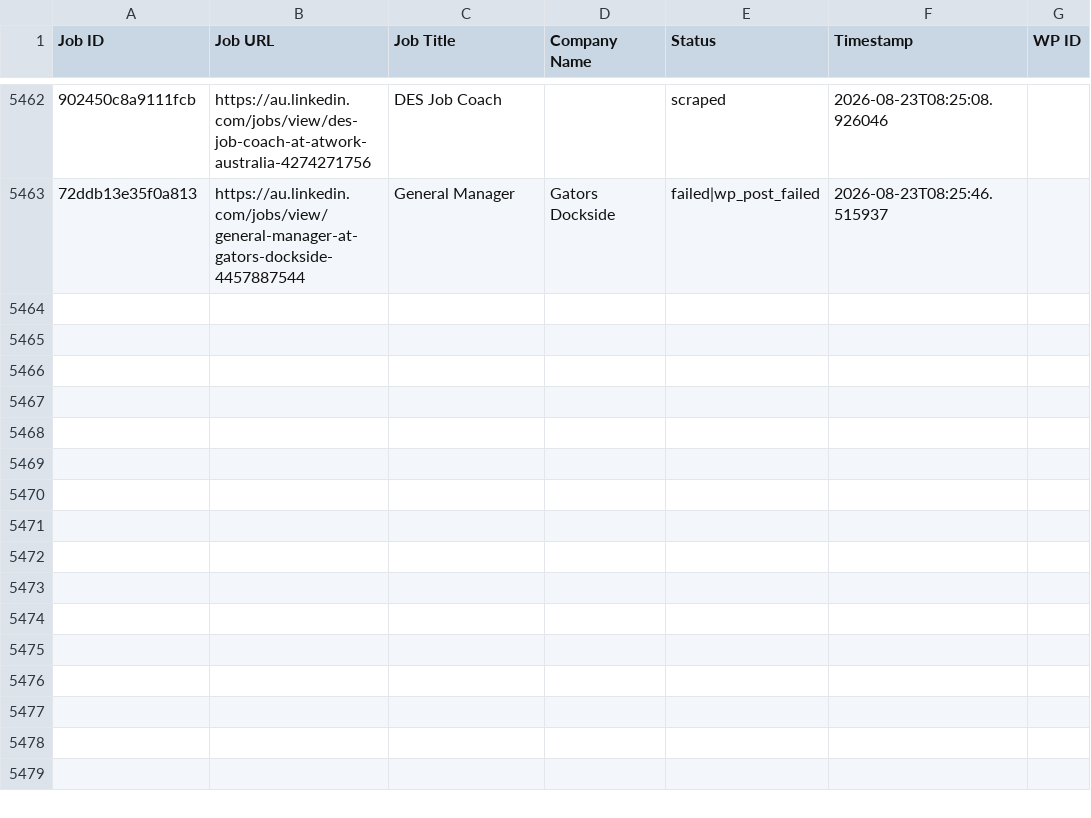
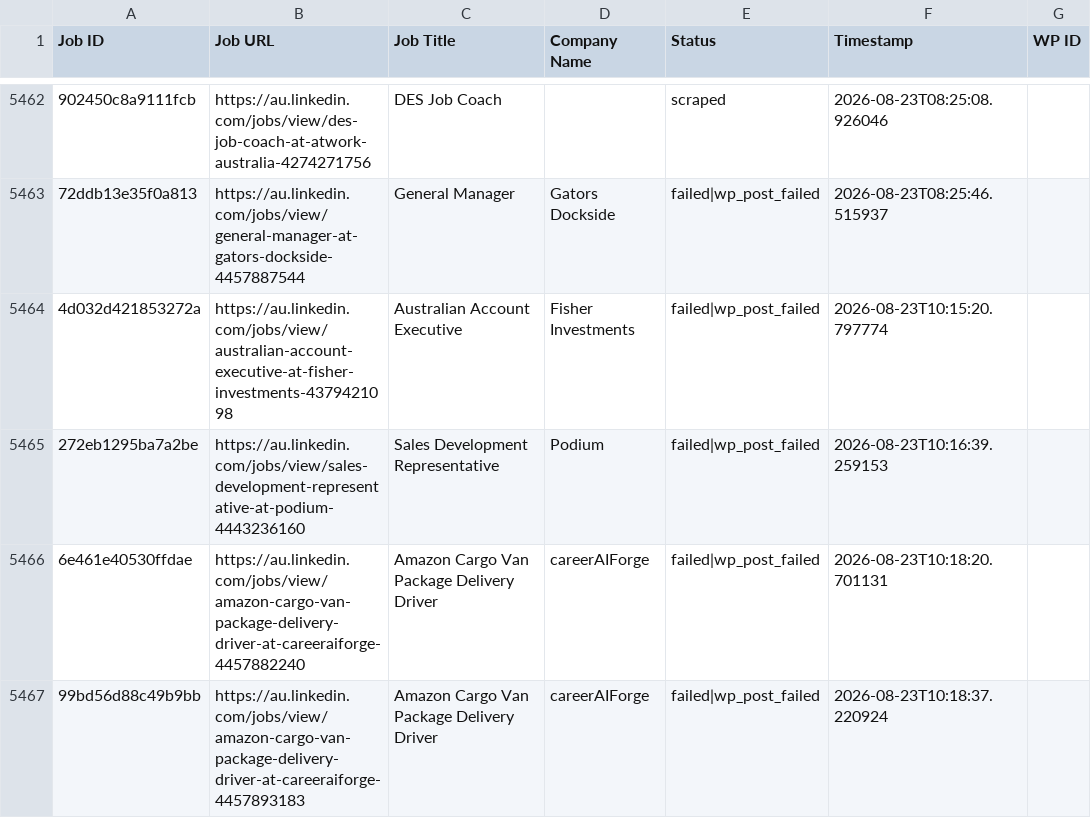
Before and after one commit to innovationinc2000/au, a CSV file: processed_jobs.csv, drawn as a sheet; only a part is shown, gaps mark what is left out; the diff names each change by its address in the sheet, - before the commit and + after, or states it on an @@ line.

```diff
--- a/processed_jobs.csv
+++ b/processed_jobs.csv
+row 5464: 4d032d421853272a | https://au.linkedin.com/jobs/view/australian-account-executive-at-fisher-investments-4379421098 | Australian Account Executive | Fisher Investments | failed|wp_post_failed | 2026-08-23T10:15:20.797774
+row 5465: 272eb1295ba7a2be | https://au.linkedin.com/jobs/view/sales-development-representative-at-podium-4443236160 | Sales Development Representative | Podium | failed|wp_post_failed | 2026-08-23T10:16:39.259153
+row 5466: 6e461e40530ffdae | https://au.linkedin.com/jobs/view/amazon-cargo-van-package-delivery-driver-at-careeraiforge-4457882240 | Amazon Cargo Van Package Delivery Driver | careerAIForge | failed|wp_post_failed | 2026-08-23T10:18:20.701131
+row 5467: 99bd56d88c49b9bb | https://au.linkedin.com/jobs/view/amazon-cargo-van-package-delivery-driver-at-careeraiforge-4457893183 | Amazon Cargo Van Package Delivery Driver | careerAIForge | failed|wp_post_failed | 2026-08-23T10:18:37.220924
```
